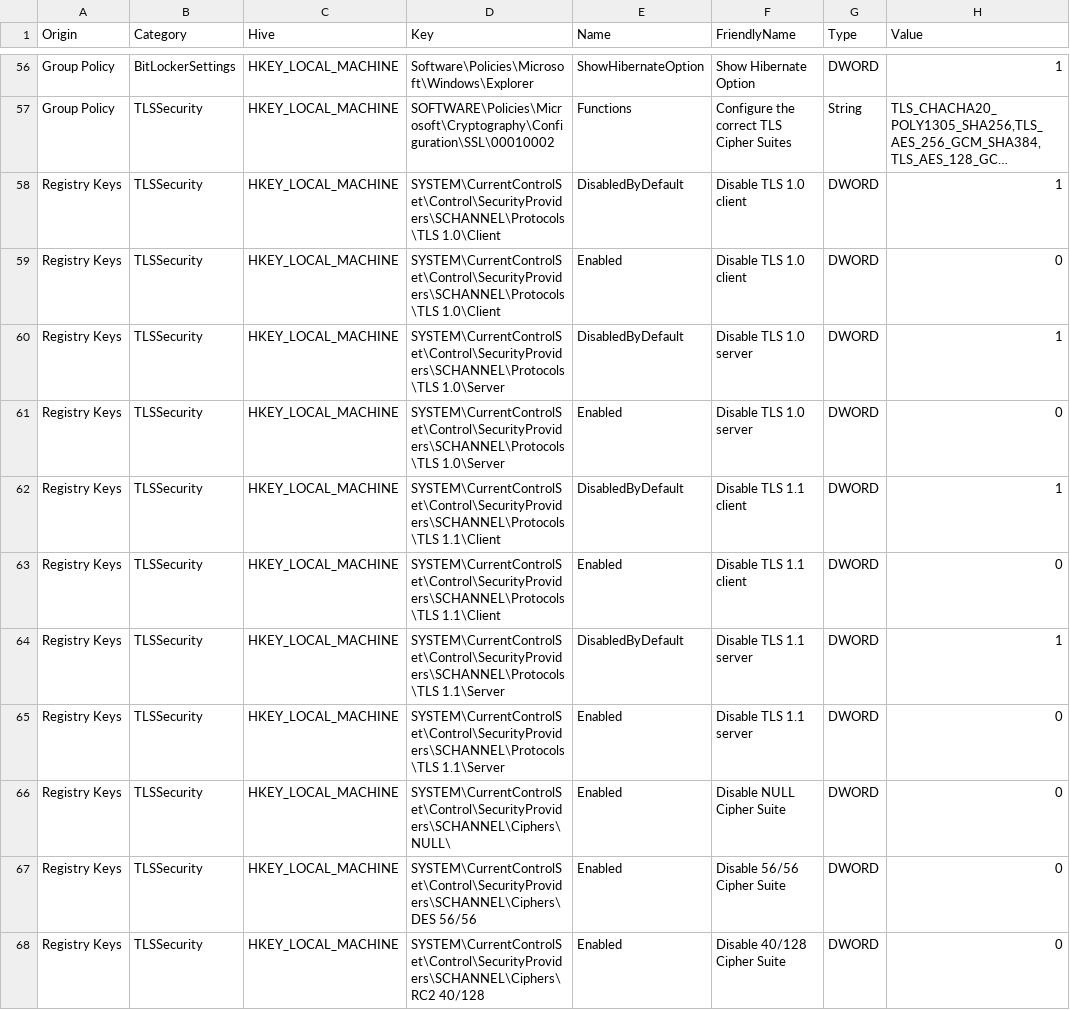
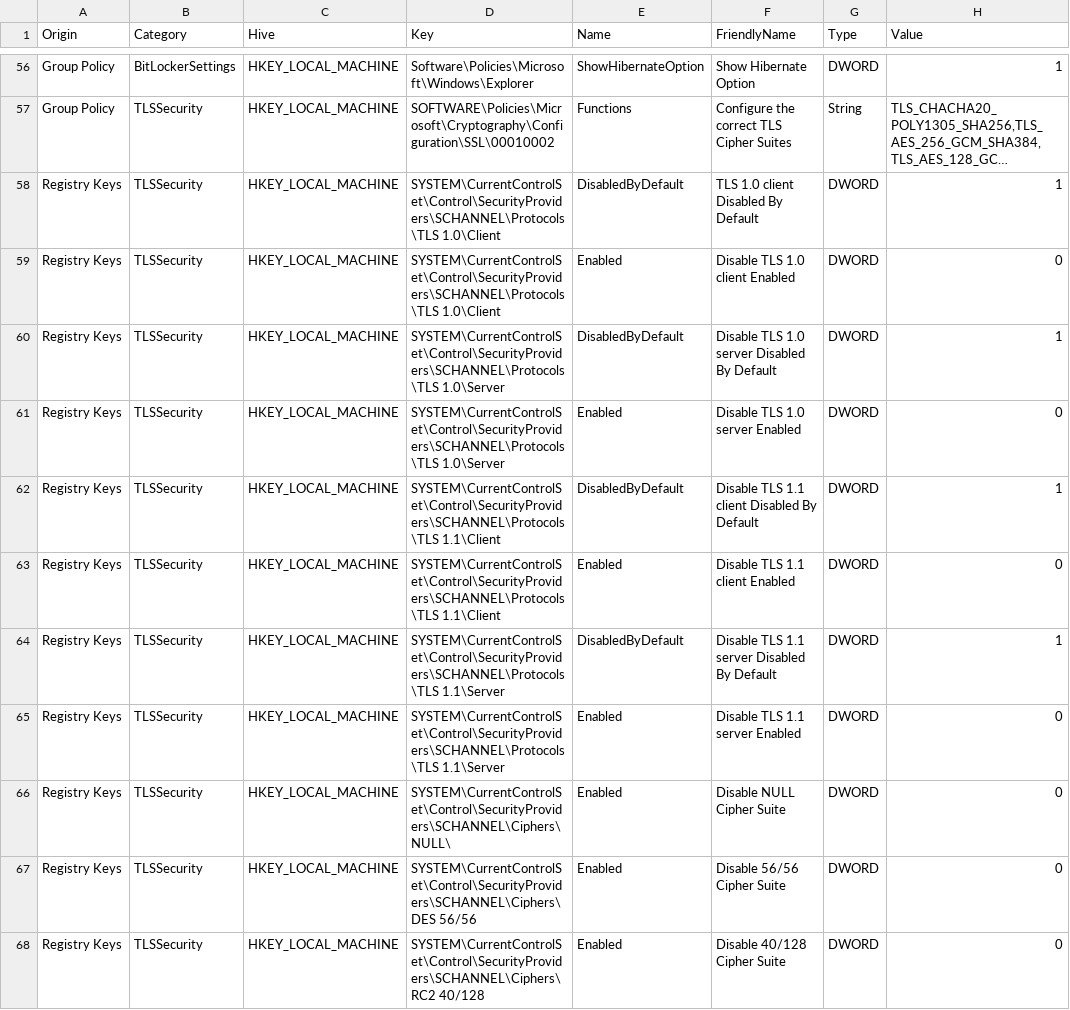
Before and after one commit to HotCakeX/Harden-Windows-Security, a CSV file: Harden-Windows-Security Module/Main files/Resources/Registry resources.csv, drawn as a sheet; only a part is shown, gaps mark what is left out; long unchanged cells end in …; the diff names each change by its address in the sheet, - before the commit and + after, or states it on an @@ line.

```diff
--- a/Harden-Windows-Security Module/Main files/Resources/Registry resources.csv
+++ b/Harden-Windows-Security Module/Main files/Resources/Registry resources.csv
-F58 (FriendlyName): Disable TLS 1.0 client
+F58 (FriendlyName): TLS 1.0 client Disabled By Default
-F59 (FriendlyName): Disable TLS 1.0 client
+F59 (FriendlyName): Disable TLS 1.0 client Enabled
-F60 (FriendlyName): Disable TLS 1.0 server
+F60 (FriendlyName): Disable TLS 1.0 server Disabled By Default
-F61 (FriendlyName): Disable TLS 1.0 server
+F61 (FriendlyName): Disable TLS 1.0 server Enabled
-F62 (FriendlyName): Disable TLS 1.1 client
+F62 (FriendlyName): Disable TLS 1.1 client Disabled By Default
-F63 (FriendlyName): Disable TLS 1.1 client
+F63 (FriendlyName): Disable TLS 1.1 client Enabled
-F64 (FriendlyName): Disable TLS 1.1 server
+F64 (FriendlyName): Disable TLS 1.1 server Disabled By Default
-F65 (FriendlyName): Disable TLS 1.1 server
+F65 (FriendlyName): Disable TLS 1.1 server Enabled
```
Also changed, not shown: 20 other files.
